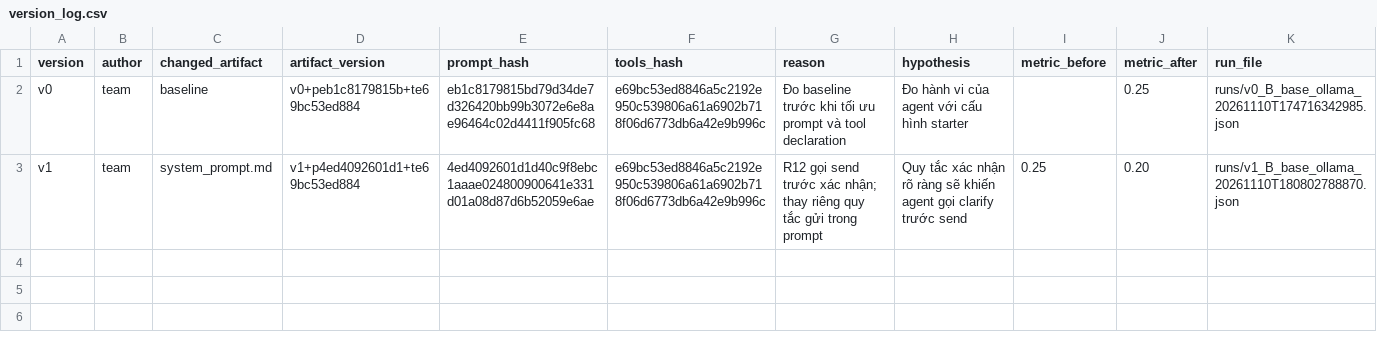
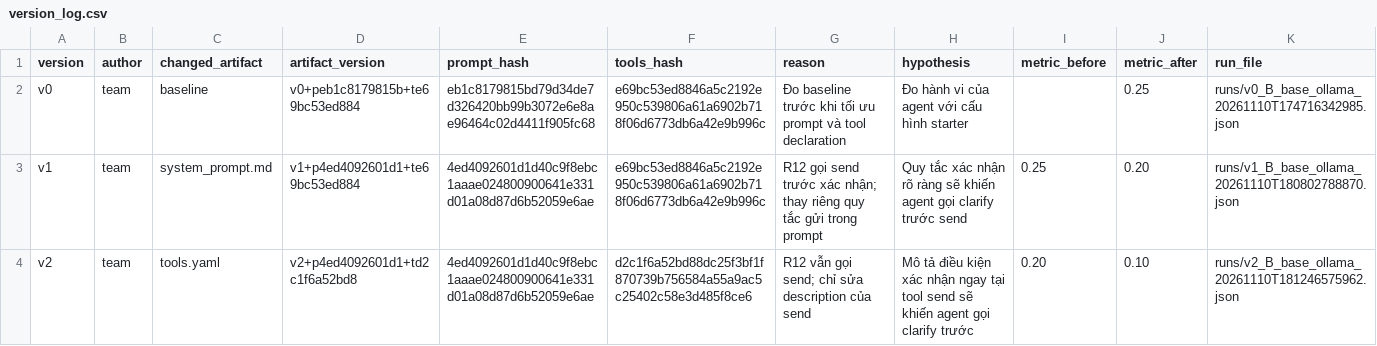
Before and after one commit to duydang2k4/K5-L3B-DAY03-DangQuangDuy-2A202603984-ResearchAgentToolEval, a CSV file: starter_v0/artifacts/version_log.csv, drawn as a sheet; the diff names each change by its address in the sheet, - before the commit and + after, or states it on an @@ line.

```diff
--- a/starter_v0/artifacts/version_log.csv
+++ b/starter_v0/artifacts/version_log.csv
+row 4: v2 | team | tools.yaml | v2+p4ed4092601d1+td2c1f6a52bd8 | 4ed4092601d1d40c9f8ebc1aaae024800900641e331d01a08d87d6b52059e6ae | d2c1f6a52bd88dc25f3bf1f870739b756584a55a9ac5c25402c58e3d485f8ce6 | R12 vẫn gọi send; chỉ sửa description của send | Mô tả điều kiện xác nhận ngay tại tool send sẽ khiến agent gọi clarify trước | 0.20 | 0.10 | runs/v2_B_base_ollama_20261110T181246575962.json
```
Also changed, not shown: 3 other files.
